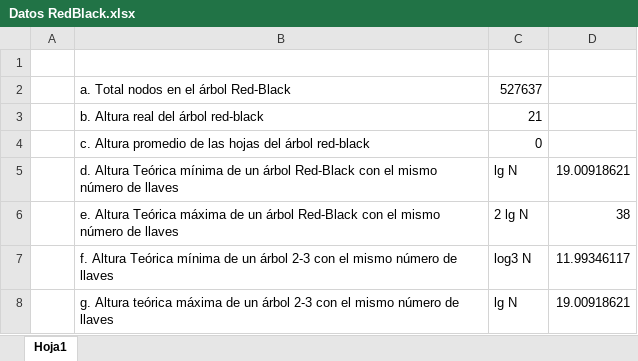
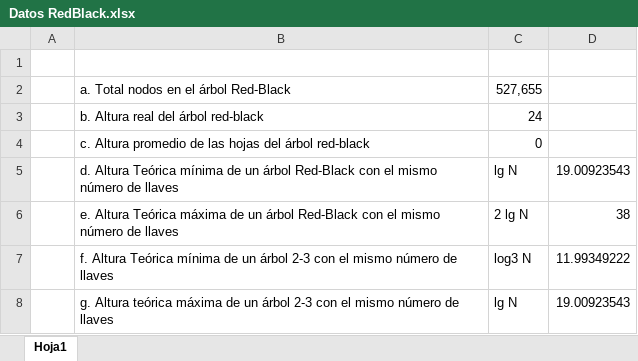
Before and after one commit to EstructurasJJ/T6_202010, an Excel workbook: docs/Datos RedBlack.xlsx, sheet Hoja1, drawn as a sheet; values as stored, in another font and other column widths than the file's, no borders; the diff names each change by its address in the sheet, - before the commit and + after, or states it on an @@ line.

Commit message:
apague y vamonos

```diff
--- a/docs/Datos RedBlack.xlsx (sheet Hoja1)
+++ b/docs/Datos RedBlack.xlsx (sheet Hoja1)
-C2: 527637
+C2: 527,655
-C3: 21
+C3: 24
-D5: 19.00918621
+D5: 19.00923543
-D7: 11.99346117
+D7: 11.99349222
-D8: 19.00918621
+D8: 19.00923543
```
